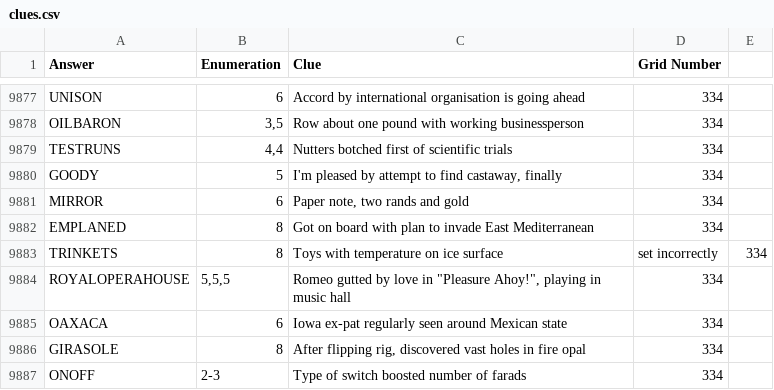
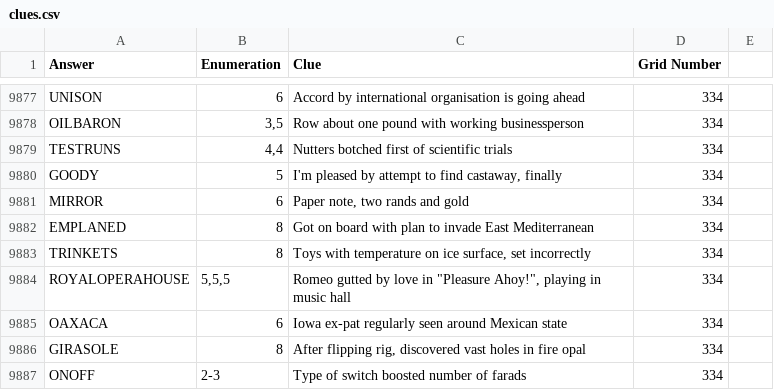
Before and after one commit to AndrewSlattery/jackhkeynes-website, a CSV file: _data/clues.csv, drawn as a sheet; only a part is shown, gaps mark what is left out; the diff covers the shown part only.

Commit message:
fixed clues

```diff
--- a/_data/clues.csv
+++ b/_data/clues.csv
@@ -9882,3 +9882,3 @@ MIRROR,6,"Paper note, two rands and gold",334
 EMPLANED,8,Got on board with plan to invade East Mediterranean,334
-TRINKETS,8,Toys with temperature on ice surface, set incorrectly,334
+TRINKETS,8,"Toys with temperature on ice surface, set incorrectly",334
 ROYALOPERAHOUSE,"5,5,5","Romeo gutted by love in ""Pleasure Ahoy!"", playing in music hall",334
```
Also changed, not shown: 51 edited cells elsewhere in this file, 1 other file.
